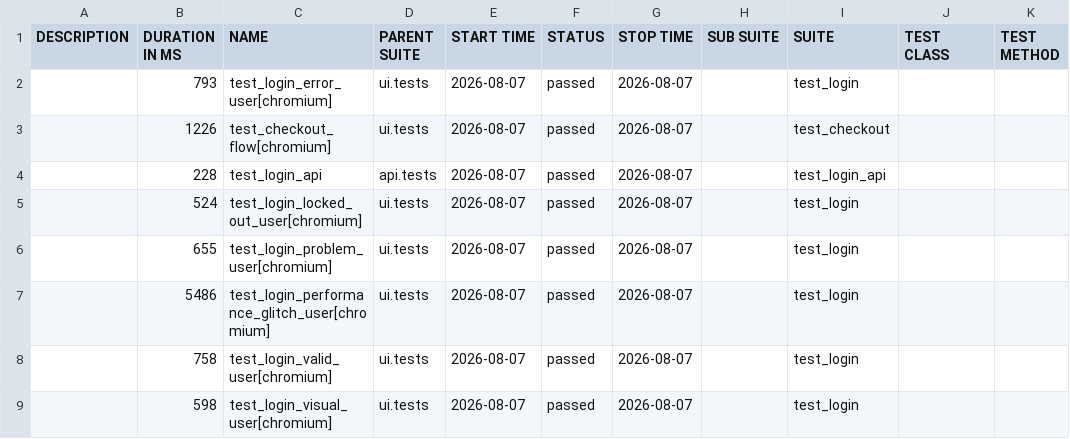
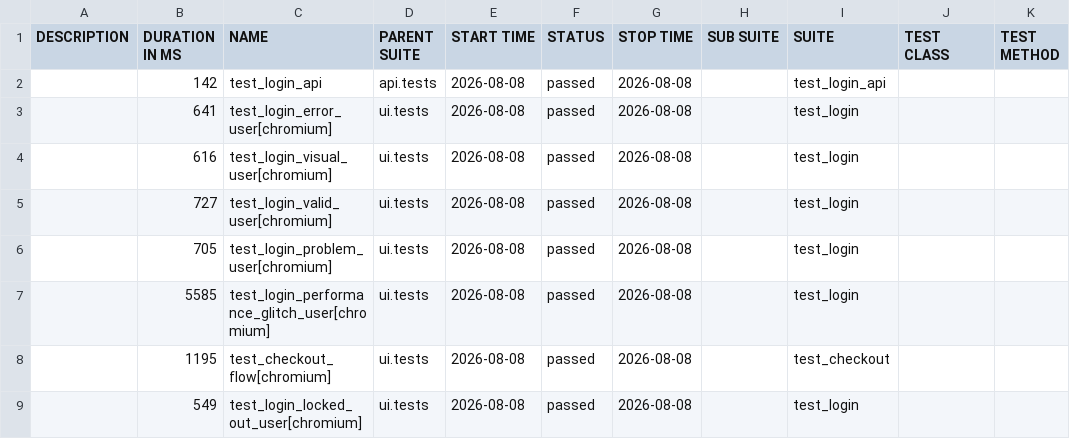
Before and after one commit to bichvt233/fv-automation-framework, a CSV file: data/suites.csv, drawn as a sheet.

```diff
--- a/data/suites.csv
+++ b/data/suites.csv
@@ -1,9 +1,9 @@
 "DESCRIPTION","DURATION IN MS","NAME","PARENT SUITE","START TIME","STATUS","STOP TIME","SUB SUITE","SUITE","TEST CLASS","TEST METHOD"
-"","793","test_login_error_user[chromium]","ui.tests","2026-08-07","passed","2026-08-07","","test_login","",""
-"","1226","test_checkout_flow[chromium]","ui.tests","2026-08-07","passed","2026-08-07","","test_checkout","",""
-"","228","test_login_api","api.tests","2026-08-07","passed","2026-08-07","","test_login_api","",""
-"","524","test_login_locked_out_user[chromium]","ui.tests","2026-08-07","passed","2026-08-07","","test_login","",""
-"","655","test_login_problem_user[chromium]","ui.tests","2026-08-07","passed","2026-08-07","","test_login","",""
-"","5486","test_login_performance_glitch_user[chromium]","ui.tests","2026-08-07","passed","2026-08-07","","test_login","",""
-"","758","test_login_valid_user[chromium]","ui.tests","2026-08-07","passed","2026-08-07","","test_login","",""
-"","598","test_login_visual_user[chromium]","ui.tests","2026-08-07","passed","2026-08-07","","test_login","",""
+"","142","test_login_api","api.tests","2026-08-08","passed","2026-08-08","","test_login_api","",""
+"","641","test_login_error_user[chromium]","ui.tests","2026-08-08","passed","2026-08-08","","test_login","",""
+"","616","test_login_visual_user[chromium]","ui.tests","2026-08-08","passed","2026-08-08","","test_login","",""
+"","727","test_login_valid_user[chromium]","ui.tests","2026-08-08","passed","2026-08-08","","test_login","",""
+"","705","test_login_problem_user[chromium]","ui.tests","2026-08-08","passed","2026-08-08","","test_login","",""
+"","5585","test_login_performance_glitch_user[chromium]","ui.tests","2026-08-08","passed","2026-08-08","","test_login","",""
+"","1195","test_checkout_flow[chromium]","ui.tests","2026-08-08","passed","2026-08-08","","test_checkout","",""
+"","549","test_login_locked_out_user[chromium]","ui.tests","2026-08-08","passed","2026-08-08","","test_login","",""
```
Also changed, not shown: 30 other files.
